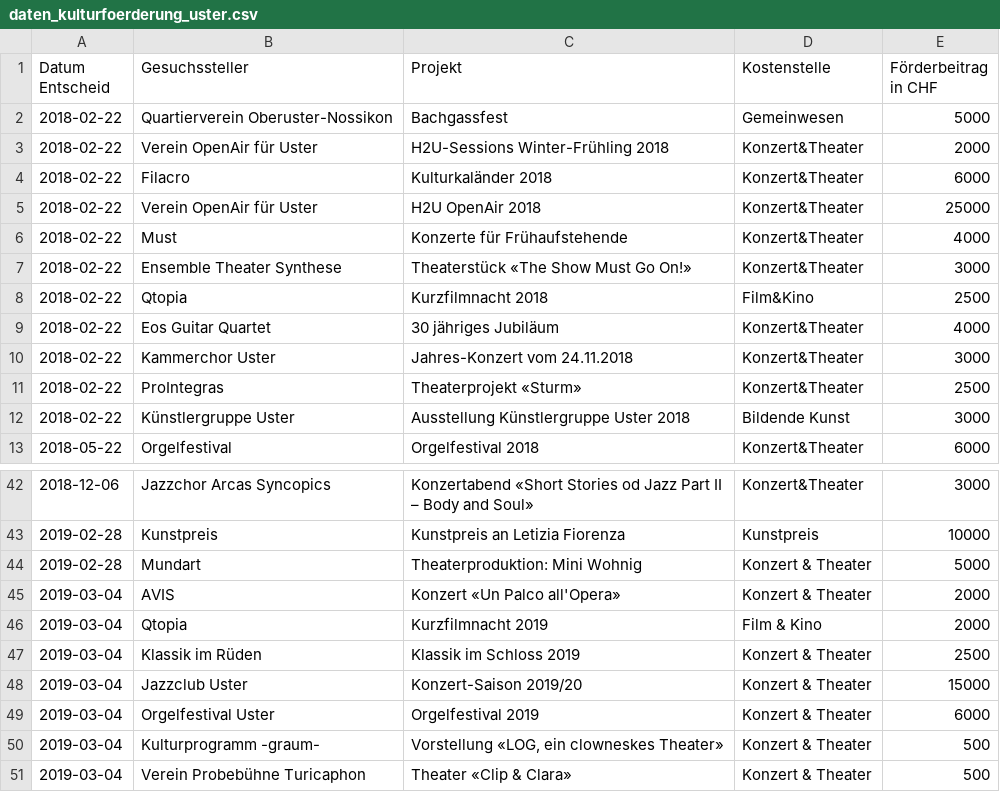
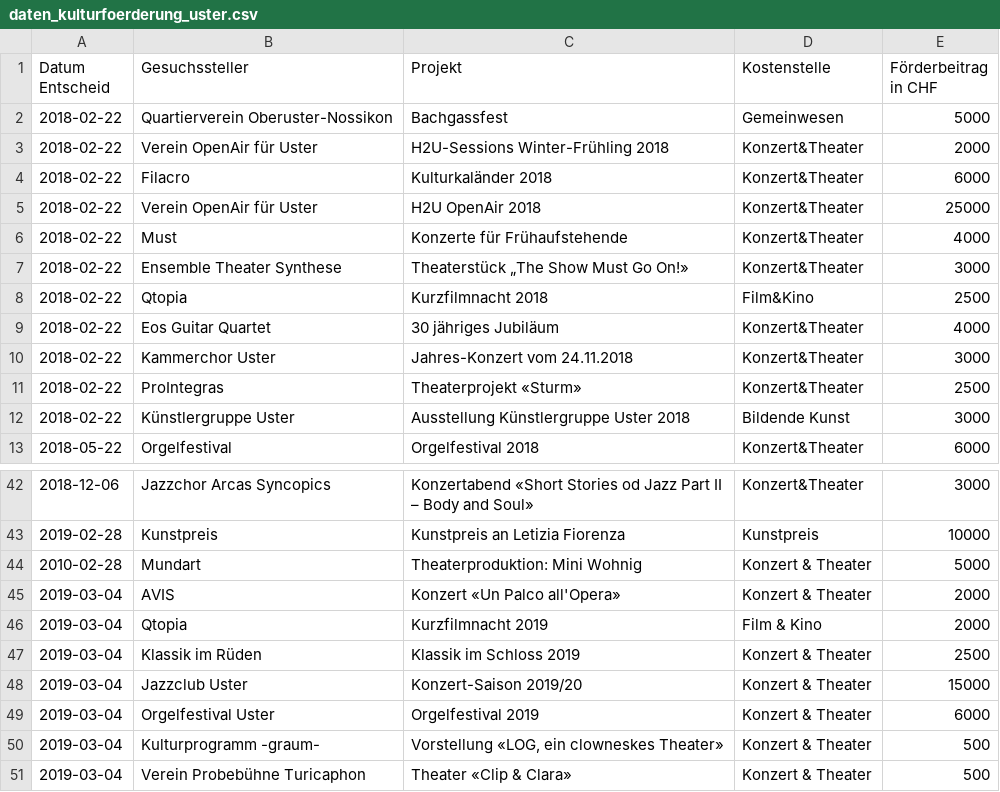
Before and after one commit to GesellschaftStadtUster/kultur_foerderbeitrage, a CSV file: daten_kulturfoerderung_uster.csv, drawn as a sheet; only a part is shown, gaps mark what is left out.

Commit message:
Add files via upload

```diff
--- a/daten_kulturfoerderung_uster.csv
+++ b/daten_kulturfoerderung_uster.csv
@@ -6,3 +6,3 @@
 2018-02-22,"Must","Konzerte für Frühaufstehende ","Konzert&Theater",4000
-2018-02-22,"Ensemble Theater Synthese","Theaterstück «The Show Must Go On!»","Konzert&Theater",3000
+2018-02-22,"Ensemble Theater Synthese","Theaterstück „The Show Must Go On!»","Konzert&Theater",3000
 2018-02-22,"Qtopia","Kurzfilmnacht 2018","Film&Kino",2500
@@ -43,3 +43,3 @@
 2019-02-28,"Kunstpreis","Kunstpreis an Letizia Fiorenza","Kunstpreis",10000
-2019-02-28,"Mundart","Theaterproduktion: Mini Wohnig","Konzert & Theater",5000
+2010-02-28,"Mundart","Theaterproduktion: Mini Wohnig","Konzert & Theater",5000
 2019-03-04,"AVIS","Konzert «Un Palco all'Opera»","Konzert & Theater",2000
```
